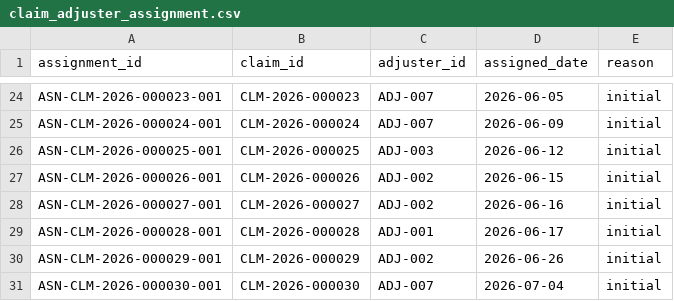
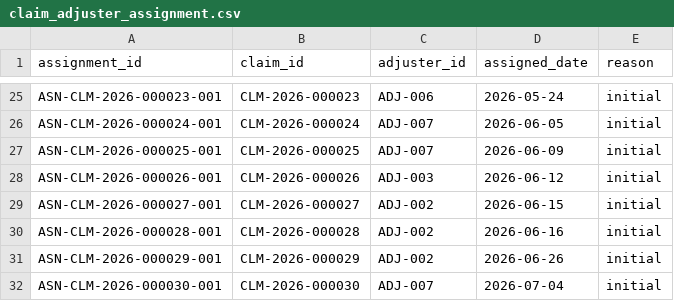
Before and after one commit to hiox2004/YottaFlex-ASG, a CSV file: output/starter/csv/claim_adjuster_assignment.csv, drawn as a sheet; only a part is shown, gaps mark what is left out; addresses are those after the commit; the diff covers the shown part only; the diff names each change by its address in the sheet, - before the commit and + after, or states it on an @@ line.

```diff
--- a/output/starter/csv/claim_adjuster_assignment.csv
+++ b/output/starter/csv/claim_adjuster_assignment.csv
-C25 (adjuster_id): ADJ-007
+C25 (adjuster_id): ADJ-006
-D25 (assigned_date): 2026-06-05
+D25 (assigned_date): 2026-05-24
-D26 (assigned_date): 2026-06-09
+D26 (assigned_date): 2026-06-05
-C27 (adjuster_id): ADJ-003
+C27 (adjuster_id): ADJ-007
-D27 (assigned_date): 2026-06-12
+D27 (assigned_date): 2026-06-09
-C28 (adjuster_id): ADJ-002
+C28 (adjuster_id): ADJ-003
-D28 (assigned_date): 2026-06-15
+D28 (assigned_date): 2026-06-12
-D29 (assigned_date): 2026-06-16
+D29 (assigned_date): 2026-06-15
-C30 (adjuster_id): ADJ-001
+C30 (adjuster_id): ADJ-002
-D30 (assigned_date): 2026-06-17
+D30 (assigned_date): 2026-06-16
```
Also changed, not shown: 2 added rows, 1 removed row and 58 edited cells elsewhere in this file, output/starter/csv/assessment.csv, output/starter/csv/claim_status_history.csv, 39 other files.
